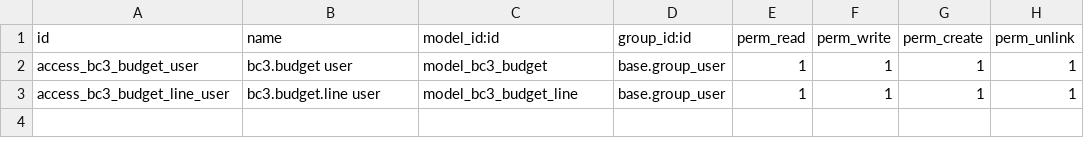
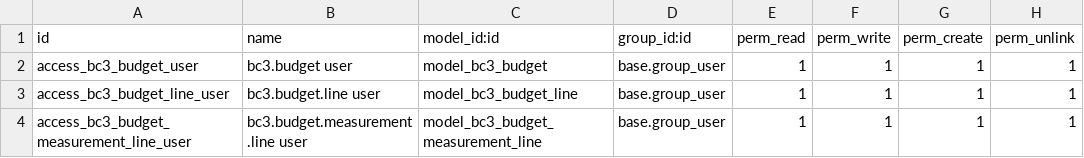
Before and after one commit to Tecniloop/TecniloopAddons, a CSV file: tl_bc3_budget/security/ir.model.access.csv, drawn as a sheet; the diff names each change by its address in the sheet, - before the commit and + after, or states it on an @@ line.

```diff
--- a/tl_bc3_budget/security/ir.model.access.csv
+++ b/tl_bc3_budget/security/ir.model.access.csv
+row 4: access_bc3_budget_measurement_line_user | bc3.budget.measurement.line user | model_bc3_budget_measurement_line | base.group_user | 1 | 1 | 1 | 1
```
Also changed, not shown: 11 other files.
